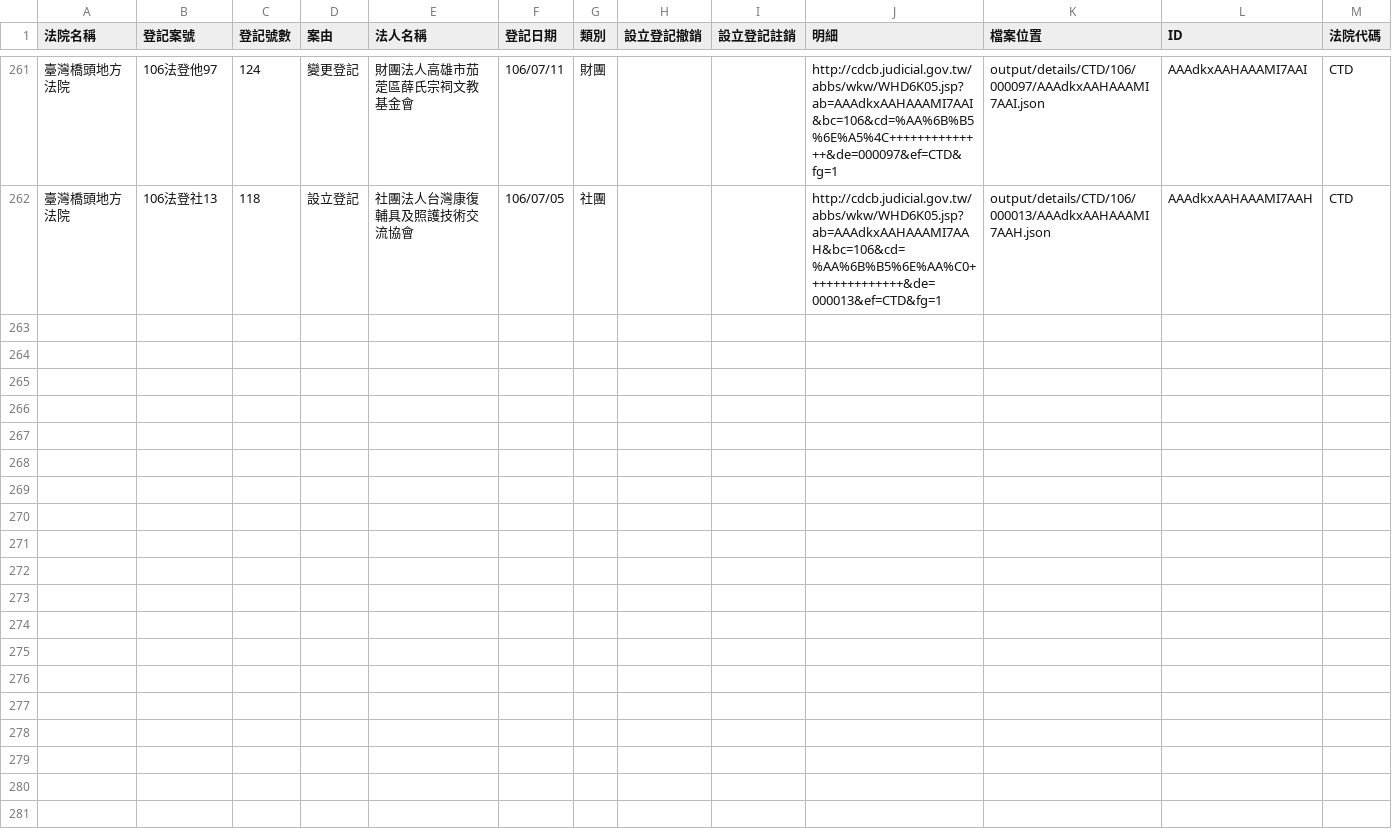
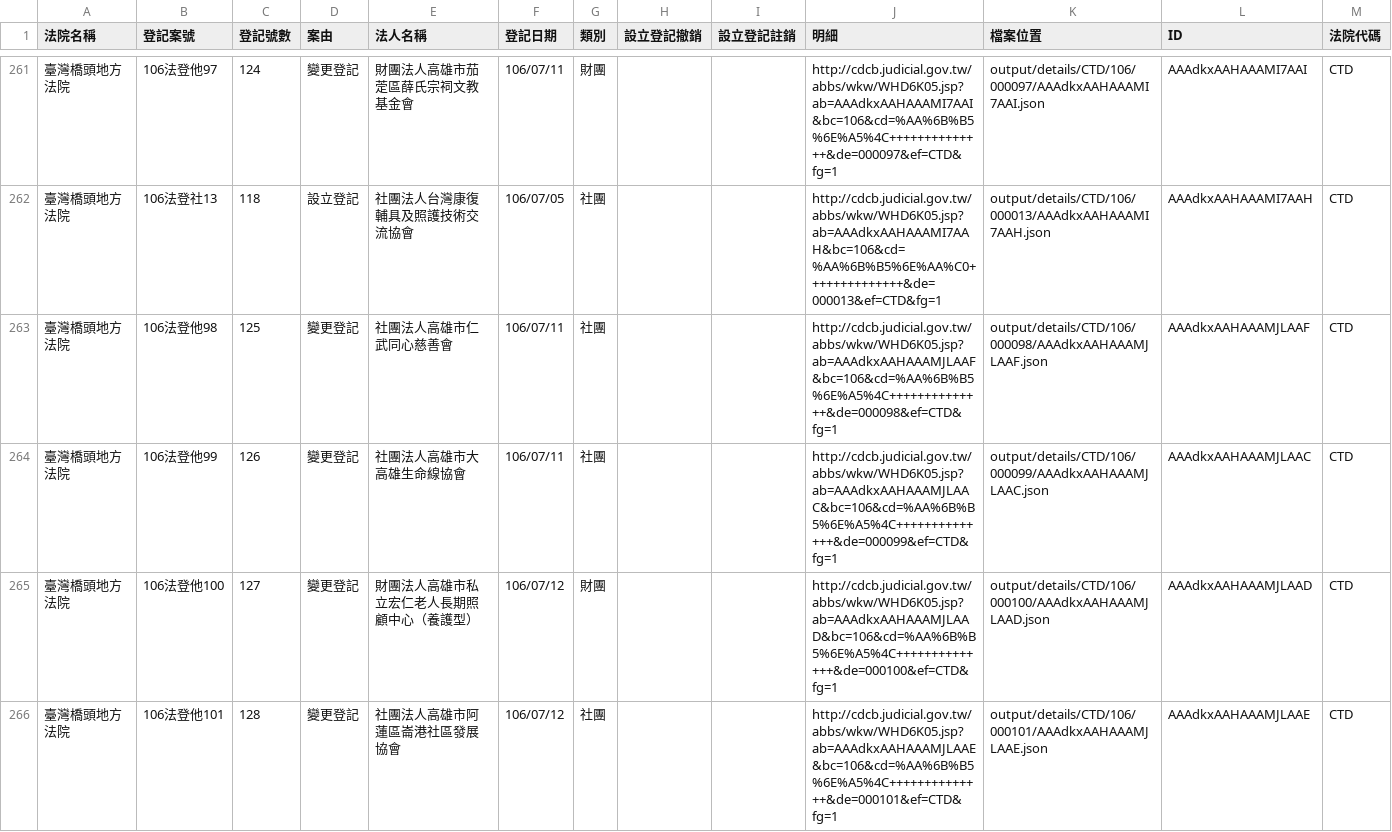
Before and after one commit to g0v/foundationtw, a CSV file: output/lists/CTD.csv, drawn as a sheet; only a part is shown, gaps mark what is left out; the diff names each change by its address in the sheet, - before the commit and + after, or states it on an @@ line.

Commit message:
update datasets @ 2017-07-27 02:00:01

```diff
--- a/output/lists/CTD.csv
+++ b/output/lists/CTD.csv
+row 263: 臺灣橋頭地方法院 | 106法登他98 | 125 | 變更登記 | 社團法人高雄市仁武同心慈善會 | 106/07/11 | 社團 |  |  | http://cdcb.judicial.gov.tw/abbs/wkw/WHD6K05.jsp?ab=AAAdkxAAHAAAMJLAAF&bc=106&cd=%AA%6B%B5%6E%A5%4C++++++++++++++&de=000098&ef=CTD&fg=1 | output/details/CTD/106/000098/AAAdkxAAHAAAMJLAAF.json | AAAdkxAAHAAAMJLAAF | CTD
+row 264: 臺灣橋頭地方法院 | 106法登他99 | 126 | 變更登記 | 社團法人高雄市大高雄生命線協會 | 106/07/11 | 社團 |  |  | http://cdcb.judicial.gov.tw/abbs/wkw/WHD6K05.jsp?ab=AAAdkxAAHAAAMJLAAC&bc=106&cd=%AA%6B%B5%6E%A5%4C++++++++++++++&de=000099&ef=CTD&fg=1 | output/details/CTD/106/000099/AAAdkxAAHAAAMJLAAC.json | AAAdkxAAHAAAMJLAAC | CTD
+row 265: 臺灣橋頭地方法院 | 106法登他100 | 127 | 變更登記 | 財團法人高雄市私立宏仁老人長期照顧中心（養護型） | 106/07/12 | 財團 |  |  | http://cdcb.judicial.gov.tw/abbs/wkw/WHD6K05.jsp?ab=AAAdkxAAHAAAMJLAAD&bc=106&cd=%AA%6B%B5%6E%A5%4C++++++++++++++&de=000100&ef=CTD&fg=1 | output/details/CTD/106/000100/AAAdkxAAHAAAMJLAAD.json | AAAdkxAAHAAAMJLAAD | CTD
+row 266: 臺灣橋頭地方法院 | 106法登他101 | 128 | 變更登記 | 社團法人高雄市阿蓮區崙港社區發展協會 | 106/07/12 | 社團 |  |  | http://cdcb.judicial.gov.tw/abbs/wkw/WHD6K05.jsp?ab=AAAdkxAAHAAAMJLAAE&bc=106&cd=%AA%6B%B5%6E%A5%4C++++++++++++++&de=000101&ef=CTD&fg=1 | output/details/CTD/106/000101/AAAdkxAAHAAAMJLAAE.json | AAAdkxAAHAAAMJLAAE | CTD
```
Also changed, not shown: output/lists/CHD.csv, output/lists/CYD.csv, 35 other files.
